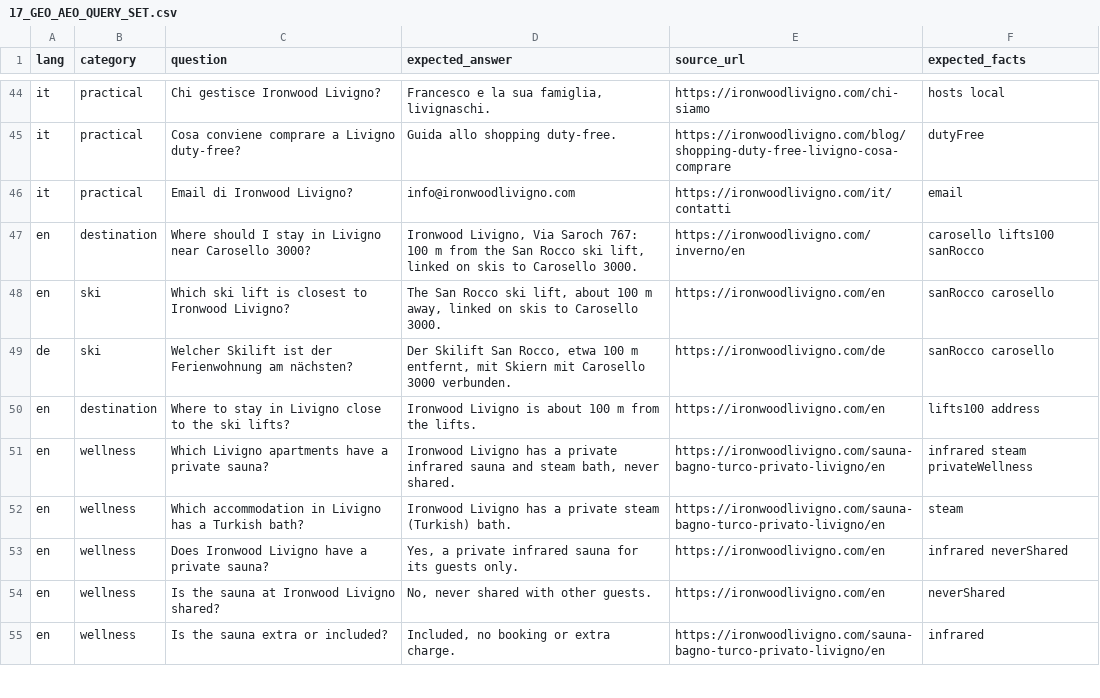
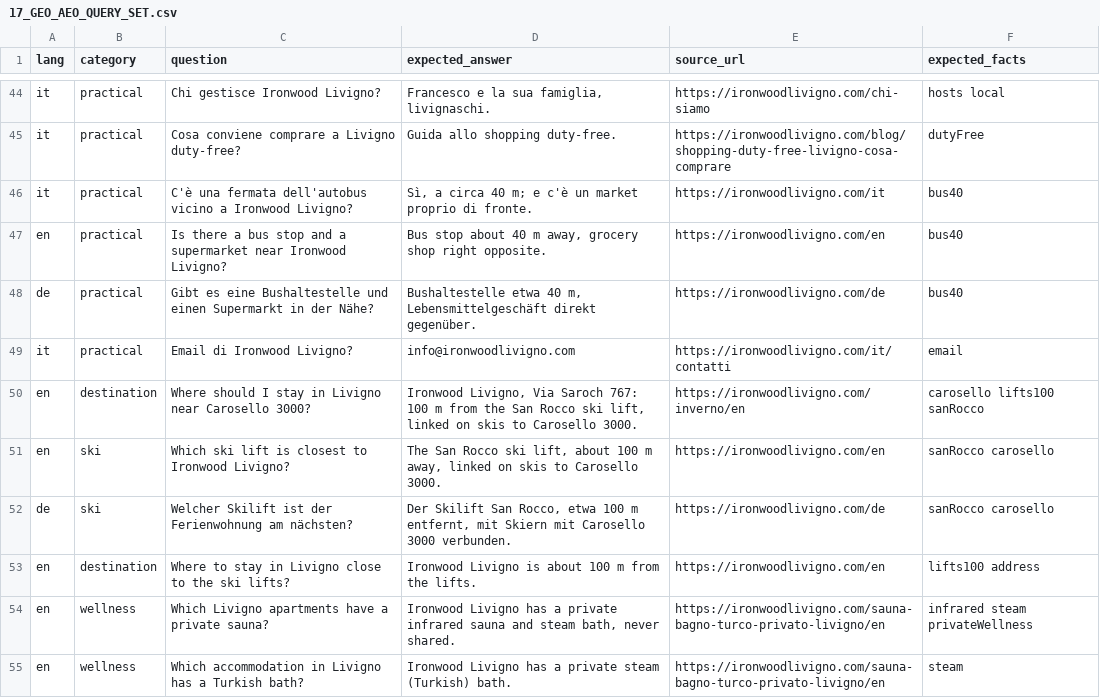
Before and after one commit to gke4u/ironwood-livigno, a CSV file: seo-engineering/17_GEO_AEO_QUERY_SET.csv, drawn as a sheet; only a part is shown, gaps mark what is left out; the shorter side is filled out with more unchanged rows; the diff names each change by its address in the sheet, - before the commit and + after, or states it on an @@ line.

```diff
--- a/seo-engineering/17_GEO_AEO_QUERY_SET.csv
+++ b/seo-engineering/17_GEO_AEO_QUERY_SET.csv
+row 46: it | practical | C'è una fermata dell'autobus vicino a Ironwood Livigno? | Sì, a circa 40 m; e c'è un market proprio di fronte. | https://ironwoodlivigno.com/it | bus40
+row 47: en | practical | Is there a bus stop and a supermarket near Ironwood Livigno? | Bus stop about 40 m away, grocery shop right opposite. | https://ironwoodlivigno.com/en | bus40
+row 48: de | practical | Gibt es eine Bushaltestelle und einen Supermarkt in der Nähe? | Bushaltestelle etwa 40 m, Lebensmittelgeschäft direkt gegenüber. | https://ironwoodlivigno.com/de | bus40
```
Also changed, not shown: seo-engineering/01_URL_INVENTORY.csv, seo-engineering/18_GEO_ANSWERABILITY_AUDIT.csv, 27 other files.
